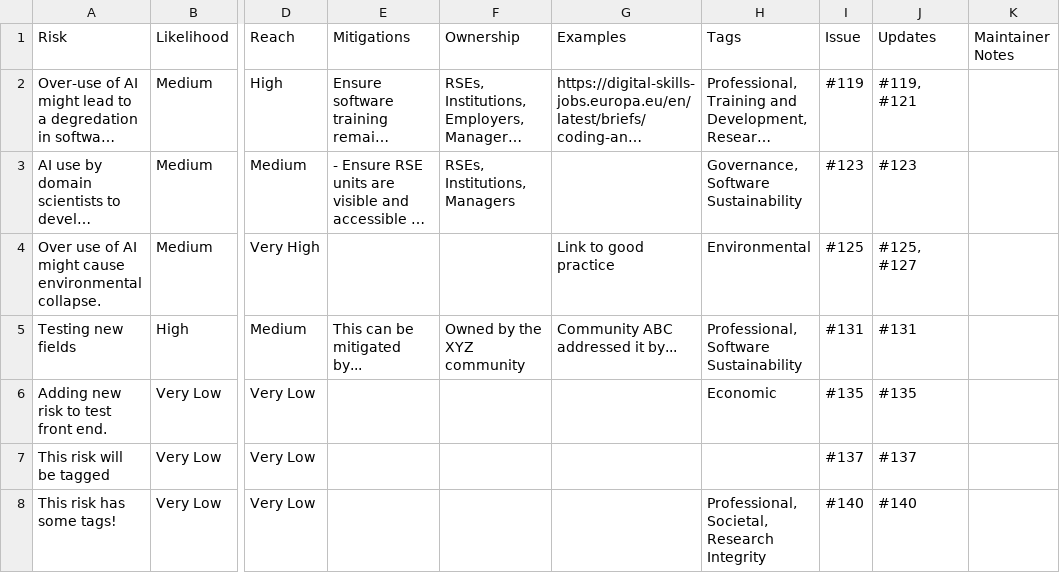
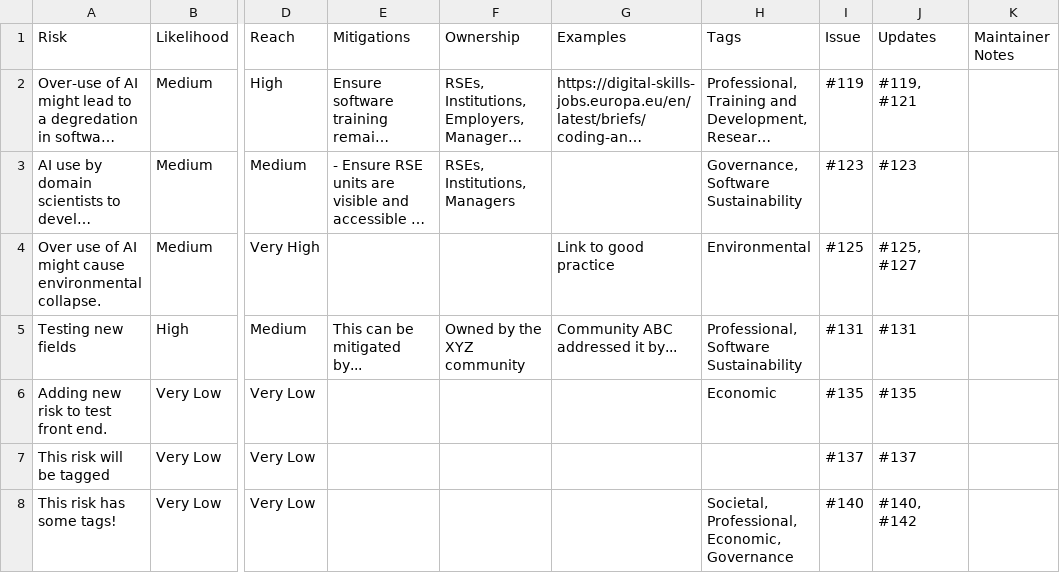
Before and after one commit to jshng-glasgow/SSI-Responsbile-AI-Risk-Register, a CSV file: register/risks.csv, drawn as a sheet; only a part is shown, gaps mark what is left out; long unchanged cells end in …; the diff names each change by its address in the sheet, - before the commit and + after, or states it on an @@ line.

```diff
--- a/register/risks.csv
+++ b/register/risks.csv
-H8 (Tags): Professional, Societal, Research Integrity
+H8 (Tags): Societal, Professional, Economic, Governance
-J8 (Updates): #140
+J8 (Updates): #140, #142
```
